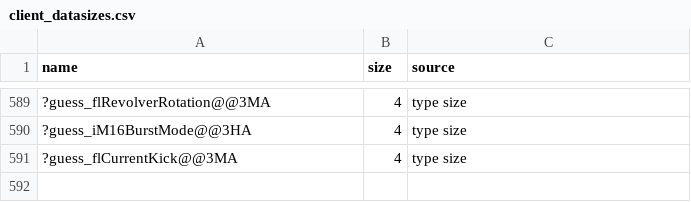
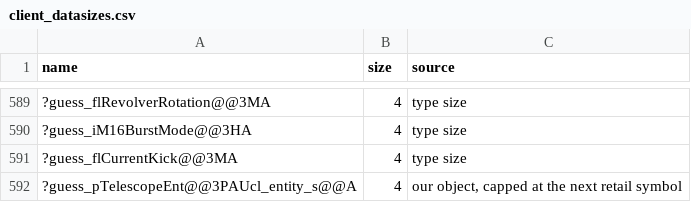
Before and after one commit to caixax/DeCoF, a CSV file: tools/symbols/client_datasizes.csv, drawn as a sheet; only a part is shown, gaps mark what is left out; the diff names each change by its address in the sheet, - before the commit and + after, or states it on an @@ line.

```diff
--- a/tools/symbols/client_datasizes.csv
+++ b/tools/symbols/client_datasizes.csv
+row 592: ?guess_pTelescopeEnt@@3PAUcl_entity_s@@A | 4 | our object, capped at the next retail symbol
```
Also changed, not shown: tools/symbols/client_manual.csv.
